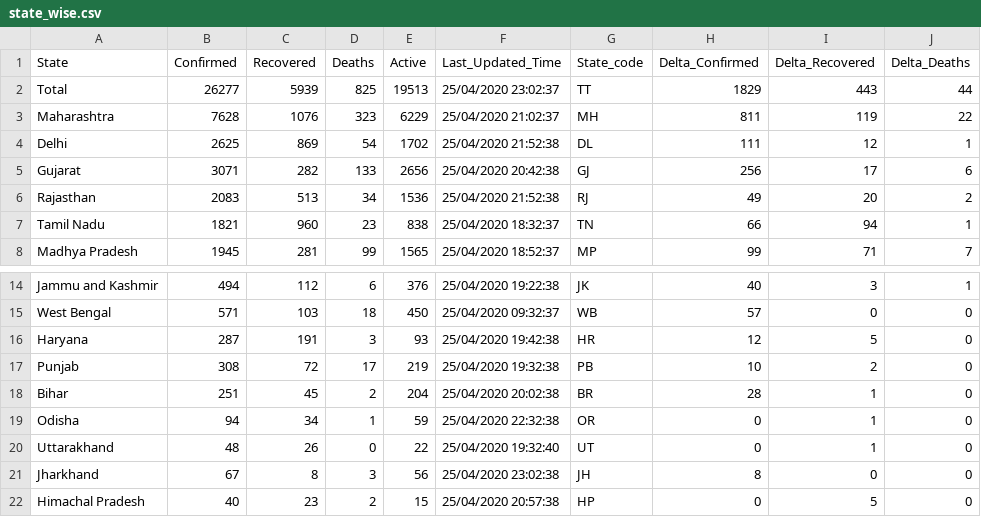
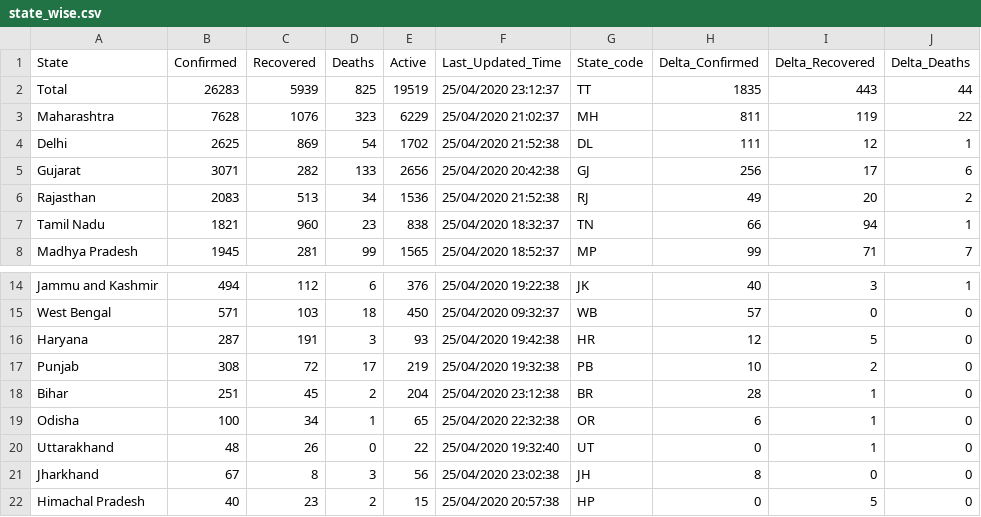
Before and after one commit to wanderingcoderr/api, a CSV file: csv/2020-04-25/state_wise.csv, drawn as a sheet; only a part is shown, gaps mark what is left out; the diff names each change by its address in the sheet, - before the commit and + after, or states it on an @@ line.

Commit message:
data updated on - Sat Apr 25 17:51:30 UTC 2020

```diff
--- a/csv/2020-04-25/state_wise.csv
+++ b/csv/2020-04-25/state_wise.csv
-B2 (Confirmed): 26277
+B2 (Confirmed): 26283
-E2 (Active): 19513
+E2 (Active): 19519
-F2 (Last_Updated_Time): 25/04/2020 23:02:37
+F2 (Last_Updated_Time): 25/04/2020 23:12:37
-H2 (Delta_Confirmed): 1829
+H2 (Delta_Confirmed): 1835
-F18 (Last_Updated_Time): 25/04/2020 20:02:38
+F18 (Last_Updated_Time): 25/04/2020 23:12:38
-B19 (Confirmed): 94
+B19 (Confirmed): 100
-E19 (Active): 59
+E19 (Active): 65
-H19 (Delta_Confirmed): 0
+H19 (Delta_Confirmed): 6
```
Also changed, not shown: csv/latest/state_wise.csv, 16 other files.
